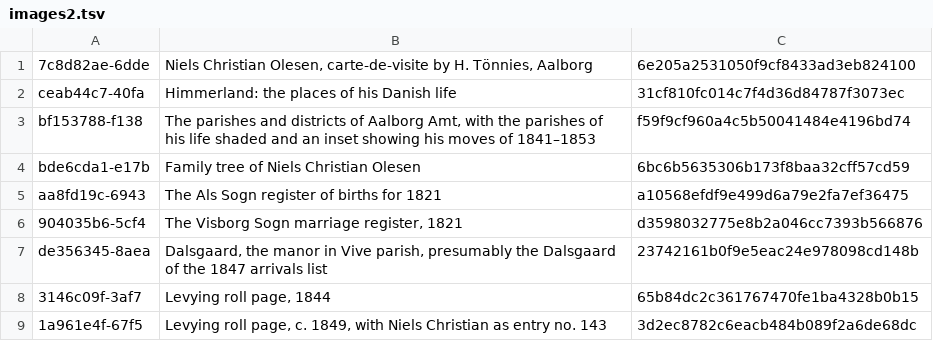
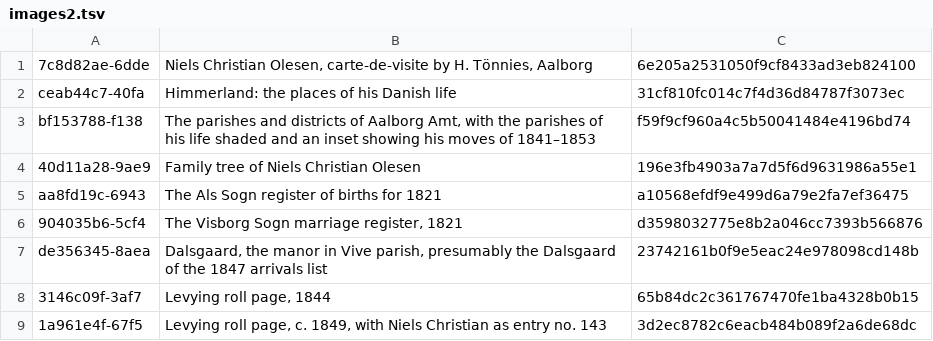
Before and after one commit to upedersen-bit/upedersen-bit.github.io, a TSV file: _build/images2.tsv, drawn as a sheet; only a part is shown; removed rows and columns are numbered as before the commit, all else as after; the diff names each change by its address in the sheet, - before the commit and + after, or states it on an @@ line.

```diff
--- a/_build/images2.tsv
+++ b/_build/images2.tsv
-row 4: bde6cda1-e17b | Family tree of Niels Christian Olesen | 6bc6b5635306b173f8baa32cff57cd59
+row 4: 40d11a28-9ae9 | Family tree of Niels Christian Olesen | 196e3fb4903a7a7d5f6d9631986a55e1
```
Also changed, not shown: 2 other files.
